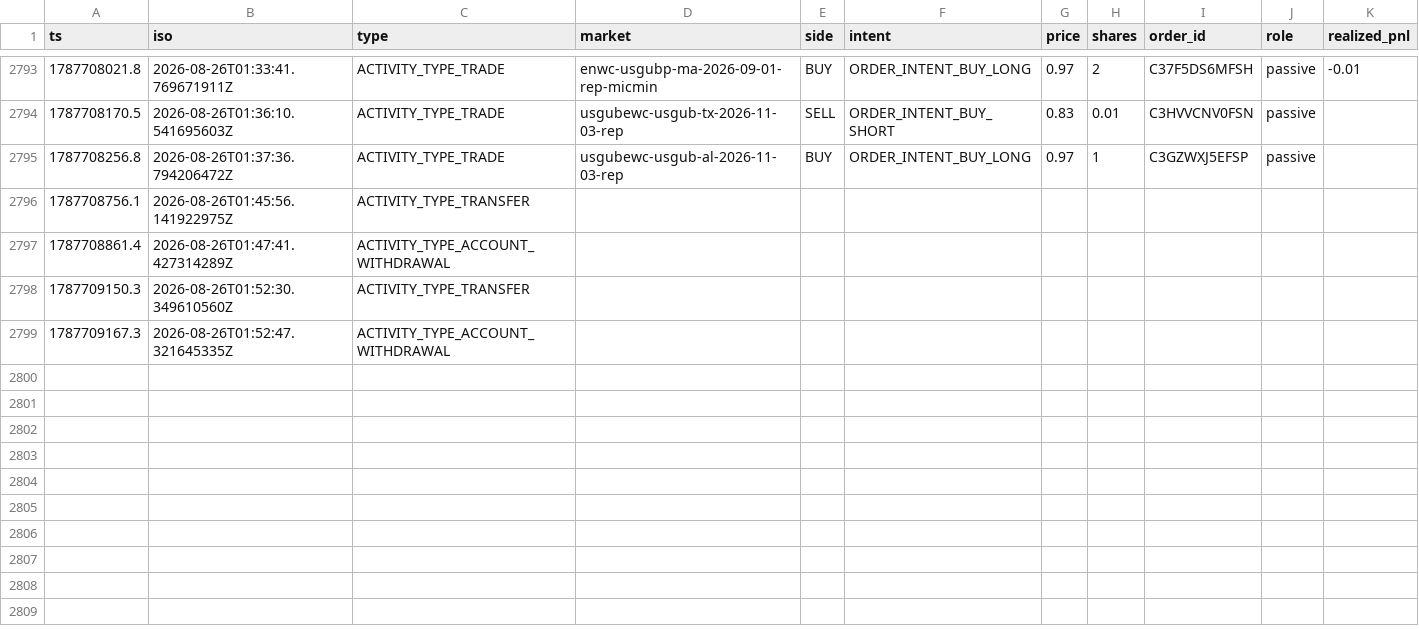
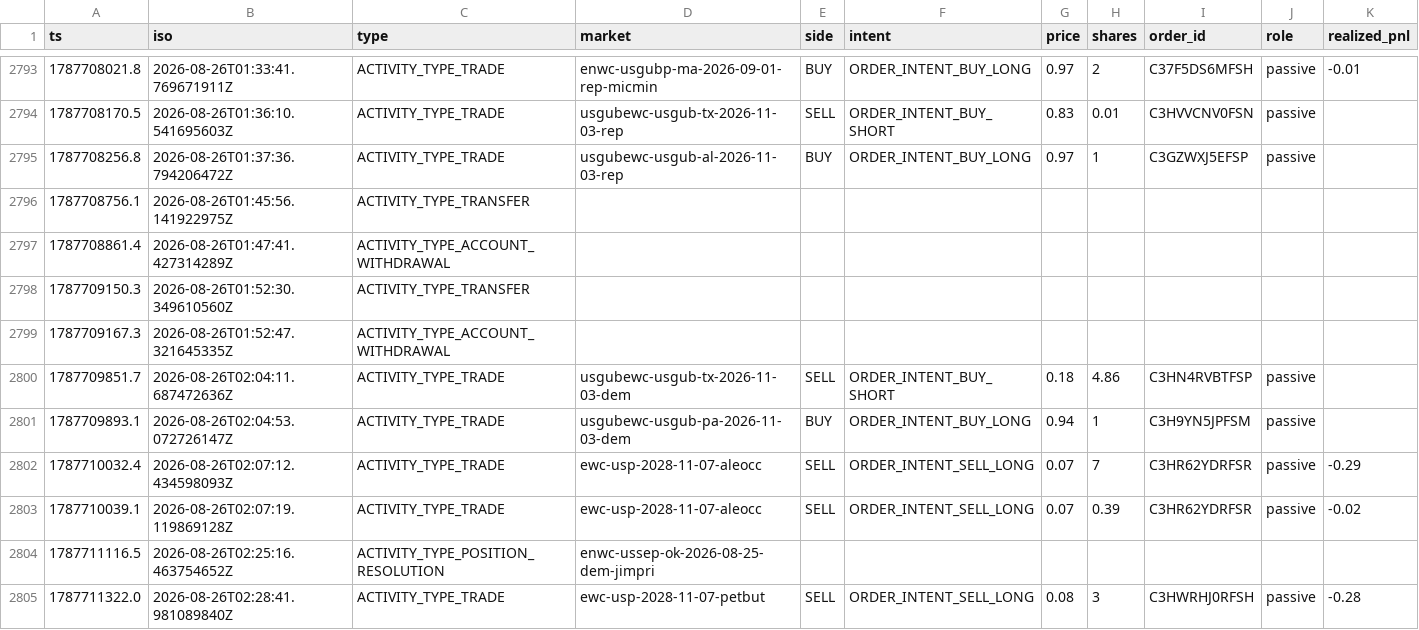
Before and after one commit to christophercox2-boop/liquidity-rewards, a CSV file: data/trades.csv, drawn as a sheet; only a part is shown, gaps mark what is left out; rows hold the shown columns only; the diff names each change by its address in the sheet, - before the commit and + after, or states it on an @@ line.

Commit message:
trade history: +6 rows [skip ci]

```diff
--- a/data/trades.csv
+++ b/data/trades.csv
+row 2800: 1787709851.7 | 2026-08-26T02:04:11.687472636Z | ACTIVITY_TYPE_TRADE | usgubewc-usgub-tx-2026-11-03-dem | SELL | ORDER_INTENT_BUY_SHORT | 0.18 | 4.86 | C3HN4RVBTFSP | passive
+row 2801: 1787709893.1 | 2026-08-26T02:04:53.072726147Z | ACTIVITY_TYPE_TRADE | usgubewc-usgub-pa-2026-11-03-dem | BUY | ORDER_INTENT_BUY_LONG | 0.94 | 1 | C3H9YN5JPFSM | passive
+row 2802: 1787710032.4 | 2026-08-26T02:07:12.434598093Z | ACTIVITY_TYPE_TRADE | ewc-usp-2028-11-07-aleocc | SELL | ORDER_INTENT_SELL_LONG | 0.07 | 7 | C3HR62YDRFSR | passive | -0.29
+row 2803: 1787710039.1 | 2026-08-26T02:07:19.119869128Z | ACTIVITY_TYPE_TRADE | ewc-usp-2028-11-07-aleocc | SELL | ORDER_INTENT_SELL_LONG | 0.07 | 0.39 | C3HR62YDRFSR | passive | -0.02
+row 2804: 1787711116.5 | 2026-08-26T02:25:16.463754652Z | ACTIVITY_TYPE_POSITION_RESOLUTION | enwc-ussep-ok-2026-08-25-dem-jimpri
+row 2805: 1787711322.0 | 2026-08-26T02:28:41.981089840Z | ACTIVITY_TYPE_TRADE | ewc-usp-2028-11-07-petbut | SELL | ORDER_INTENT_SELL_LONG | 0.08 | 3 | C3HWRHJ0RFSH | passive | -0.28
```
